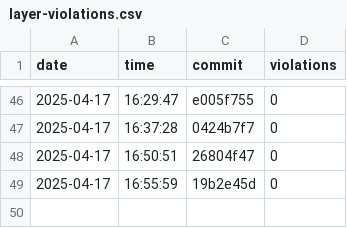
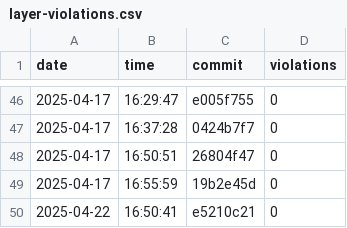
Before and after one commit to useocl/use, a CSV file: docs/layer-violations.csv, drawn as a sheet; only a part is shown, gaps mark what is left out.

```diff
--- a/docs/layer-violations.csv
+++ b/docs/layer-violations.csv
@@ -49 +49,2 @@ date,time,commit,violations
 2025-04-17,16:55:59,19b2e45d,0
+2025-04-22,16:50:41,e5210c21,0
```
Also changed, not shown: docs/build-times.csv, docs/cycles-tests.csv.
